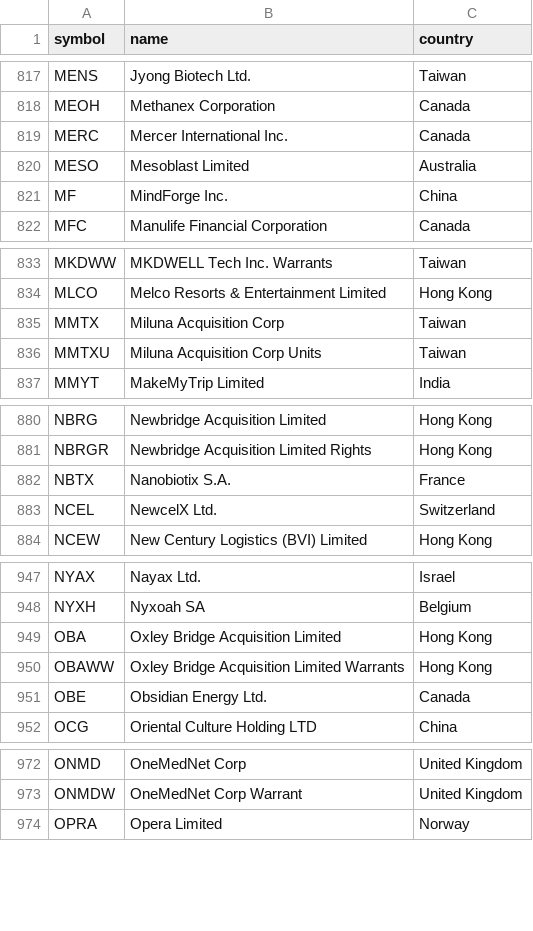
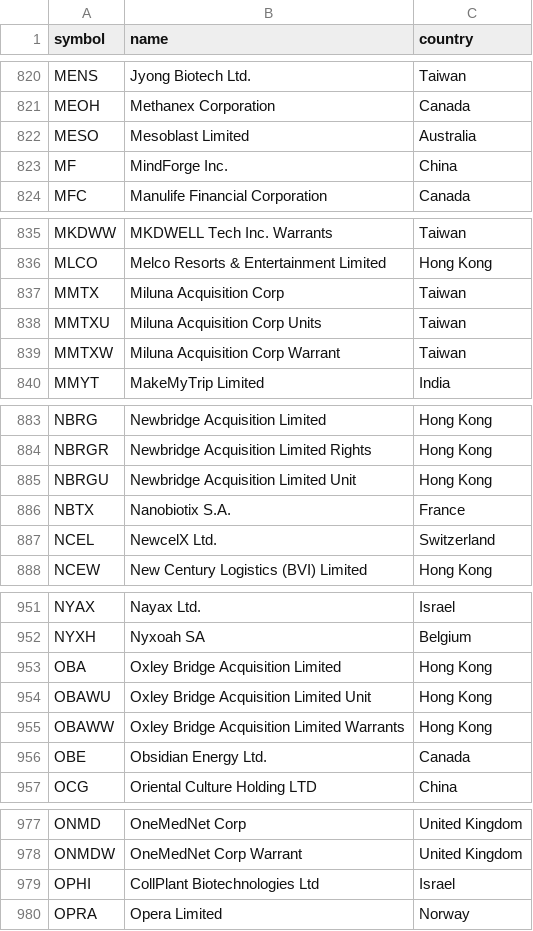
Before and after one commit to ArmoredPawn/Market-Predictor, a CSV file: data/non_us_tickers.csv, drawn as a sheet; only a part is shown, gaps mark what is left out; the diff covers the shown part only.

```diff
--- a/data/non_us_tickers.csv
+++ b/data/non_us_tickers.csv
@@ -818,3 +821,2 @@ MENS,Jyong Biotech Ltd.,Taiwan
 MEOH,Methanex Corporation,Canada
-MERC,Mercer International Inc.,Canada
 MESO,Mesoblast Limited,Australia
@@ -836,2 +838,3 @@ MMTX,Miluna Acquisition Corp,Taiwan
 MMTXU,Miluna Acquisition Corp Units,Taiwan
+MMTXW,Miluna Acquisition Corp Warrant,Taiwan
 MMYT,MakeMyTrip Limited,India
@@ -881,2 +884,3 @@ NBRG,Newbridge Acquisition Limited,Hong Kong
 NBRGR,Newbridge Acquisition Limited Rights,Hong Kong
+NBRGU,Newbridge Acquisition Limited Unit,Hong Kong
 NBTX,Nanobiotix S.A.,France
@@ -949,2 +953,3 @@ NYXH,Nyxoah SA,Belgium
 OBA,Oxley Bridge Acquisition Limited,Hong Kong
+OBAWU,Oxley Bridge Acquisition Limited Unit,Hong Kong
 OBAWW,Oxley Bridge Acquisition Limited Warrants,Hong Kong
@@ -973,2 +978,3 @@ ONMD,OneMedNet Corp,United Kingdom
 ONMDW,OneMedNet Corp Warrant,United Kingdom
+OPHI,CollPlant Biotechnologies Ltd,Israel
 OPRA,Opera Limited,Norway
```
Also changed, not shown: 7 added rows and 2 removed rows elsewhere in this file, data/us_tickers.csv.
